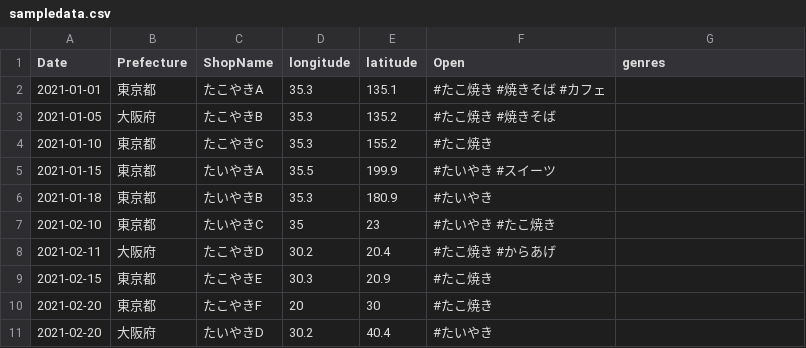
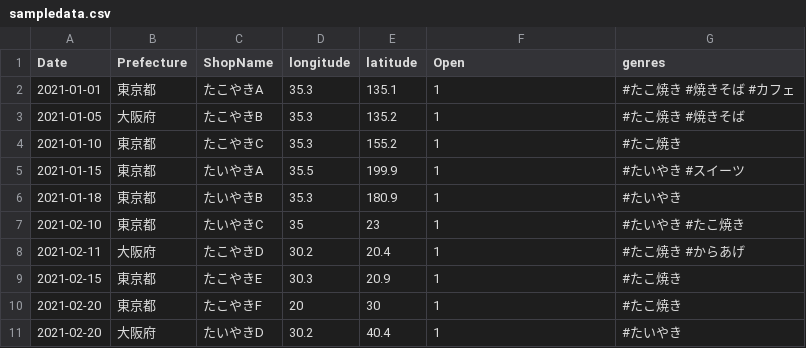
Before and after one commit to haruponponpopon/dataVisualization, a CSV file: data_analysis/sampledata.csv, drawn as a sheet.

```diff
--- a/data_analysis/sampledata.csv
+++ b/data_analysis/sampledata.csv
@@ -1,11 +1,11 @@
 Date,Prefecture,ShopName,longitude,latitude,Open,genres
-2021-01-01,東京都,たこやきA,35.3,135.1,#たこ焼き #焼きそば #カフェ
-2021-01-05,大阪府,たこやきB,35.3,135.2,#たこ焼き #焼きそば
-2021-01-10,東京都,たこやきC,35.3,155.2,#たこ焼き
-2021-01-15,東京都,たいやきA,35.5,199.9,#たいやき #スイーツ
-2021-01-18,東京都,たいやきB,35.3,180.9,#たいやき
-2021-02-10,東京都,たいやきC,35,23,#たいやき #たこ焼き
-2021-02-11,大阪府,たこやきD,30.2,20.4,#たこ焼き #からあげ
-2021-02-15,東京都,たこやきE,30.3,20.9,#たこ焼き
-2021-02-20,東京都,たこやきF,20,30,#たこ焼き
-2021-02-20,大阪府,たいやきD,30.2,40.4,#たいやき
+2021-01-01,東京都,たこやきA,35.3,135.1,1,#たこ焼き #焼きそば #カフェ
+2021-01-05,大阪府,たこやきB,35.3,135.2,1,#たこ焼き #焼きそば
+2021-01-10,東京都,たこやきC,35.3,155.2,1,#たこ焼き
+2021-01-15,東京都,たいやきA,35.5,199.9,1,#たいやき #スイーツ
+2021-01-18,東京都,たいやきB,35.3,180.9,1,#たいやき
+2021-02-10,東京都,たいやきC,35,23,1,#たいやき #たこ焼き
+2021-02-11,大阪府,たこやきD,30.2,20.4,1,#たこ焼き #からあげ
+2021-02-15,東京都,たこやきE,30.3,20.9,1,#たこ焼き
+2021-02-20,東京都,たこやきF,20,30,1,#たこ焼き
+2021-02-20,大阪府,たいやきD,30.2,40.4,1,#たいやき
```
Also changed, not shown: 5 other files.
